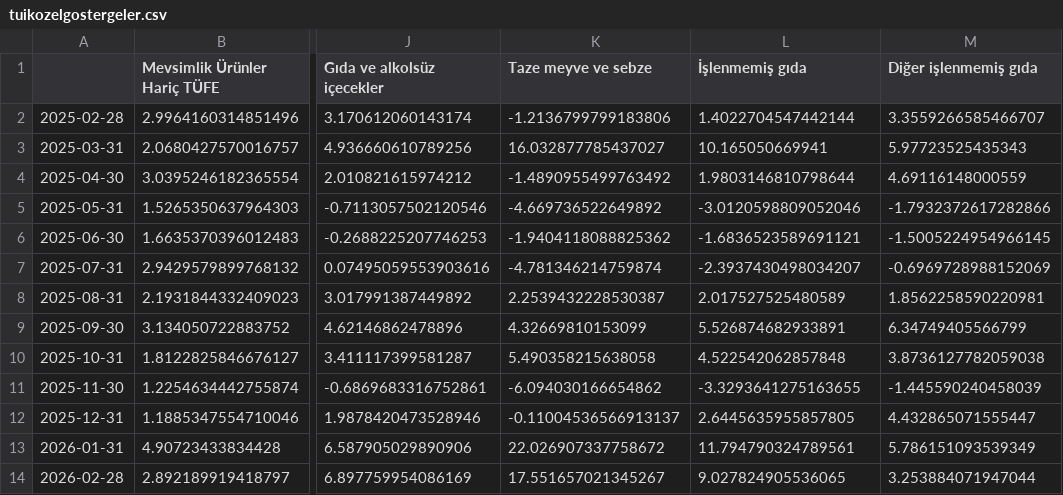
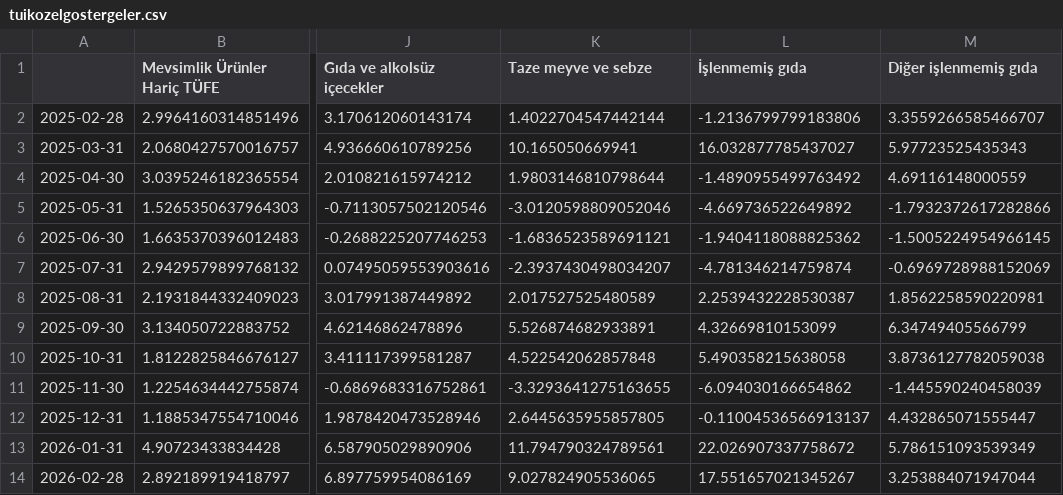
Before and after one commit to kaboya19/WebTufeMobile, a CSV file: assets/tuikozelgostergeler.csv, drawn as a sheet; only a part is shown, gaps mark what is left out; the diff names each change by its address in the sheet, - before the commit and + after, or states it on an @@ line.

```diff
--- a/assets/tuikozelgostergeler.csv
+++ b/assets/tuikozelgostergeler.csv
-K2 (Taze meyve ve sebze): -1.2136799799183806
+K2 (Taze meyve ve sebze): 1.4022704547442144
-L2 (İşlenmemiş gıda): 1.4022704547442144
+L2 (İşlenmemiş gıda): -1.2136799799183806
-K3 (Taze meyve ve sebze): 16.032877785437027
+K3 (Taze meyve ve sebze): 10.165050669941
-L3 (İşlenmemiş gıda): 10.165050669941
+L3 (İşlenmemiş gıda): 16.032877785437027
-K4 (Taze meyve ve sebze): -1.4890955499763492
+K4 (Taze meyve ve sebze): 1.9803146810798644
-L4 (İşlenmemiş gıda): 1.9803146810798644
+L4 (İşlenmemiş gıda): -1.4890955499763492
-K5 (Taze meyve ve sebze): -4.669736522649892
+K5 (Taze meyve ve sebze): -3.0120598809052046
-L5 (İşlenmemiş gıda): -3.0120598809052046
+L5 (İşlenmemiş gıda): -4.669736522649892
-K6 (Taze meyve ve sebze): -1.9404118088825362
+K6 (Taze meyve ve sebze): -1.6836523589691121
-L6 (İşlenmemiş gıda): -1.6836523589691121
+L6 (İşlenmemiş gıda): -1.9404118088825362
-K7 (Taze meyve ve sebze): -4.781346214759874
+K7 (Taze meyve ve sebze): -2.3937430498034207
-L7 (İşlenmemiş gıda): -2.3937430498034207
+L7 (İşlenmemiş gıda): -4.781346214759874
-K8 (Taze meyve ve sebze): 2.2539432228530387
+K8 (Taze meyve ve sebze): 2.017527525480589
-L8 (İşlenmemiş gıda): 2.017527525480589
+L8 (İşlenmemiş gıda): 2.2539432228530387
-K9 (Taze meyve ve sebze): 4.32669810153099
+K9 (Taze meyve ve sebze): 5.526874682933891
-L9 (İşlenmemiş gıda): 5.526874682933891
+L9 (İşlenmemiş gıda): 4.32669810153099
-K10 (Taze meyve ve sebze): 5.490358215638058
+K10 (Taze meyve ve sebze): 4.522542062857848
-L10 (İşlenmemiş gıda): 4.522542062857848
+L10 (İşlenmemiş gıda): 5.490358215638058
-K11 (Taze meyve ve sebze): -6.094030166654862
+K11 (Taze meyve ve sebze): -3.3293641275163655
-L11 (İşlenmemiş gıda): -3.3293641275163655
+L11 (İşlenmemiş gıda): -6.094030166654862
-K12 (Taze meyve ve sebze): -0.11004536566913137
+K12 (Taze meyve ve sebze): 2.6445635955857805
-L12 (İşlenmemiş gıda): 2.6445635955857805
+L12 (İşlenmemiş gıda): -0.11004536566913137
-K13 (Taze meyve ve sebze): 22.026907337758672
+K13 (Taze meyve ve sebze): 11.794790324789561
-L13 (İşlenmemiş gıda): 11.794790324789561
+L13 (İşlenmemiş gıda): 22.026907337758672
-K14 (Taze meyve ve sebze): 17.551657021345267
+K14 (Taze meyve ve sebze): 9.027824905536065
-L14 (İşlenmemiş gıda): 9.027824905536065
+L14 (İşlenmemiş gıda): 17.551657021345267
```
Also changed, not shown: assets/gruplaryıllık.csv, assets/tuikozelgostergelerytd.csv, 2 other files.
